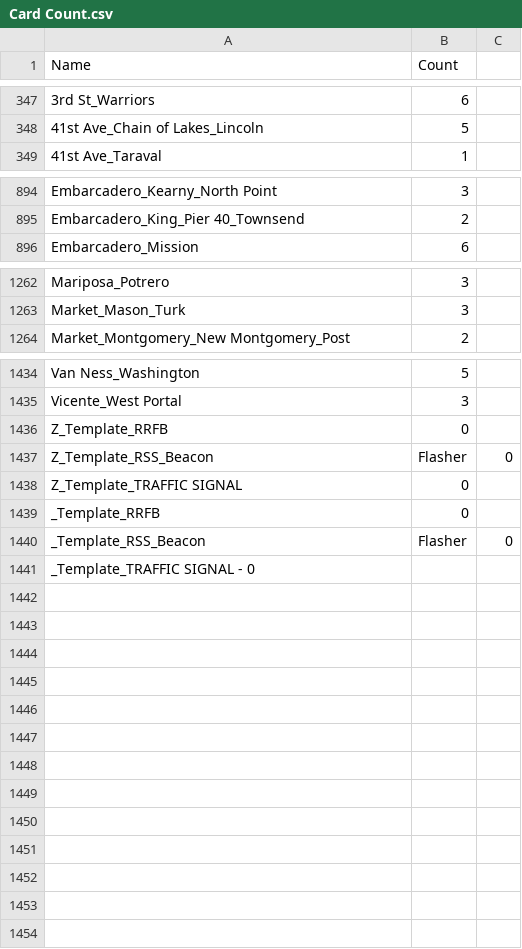
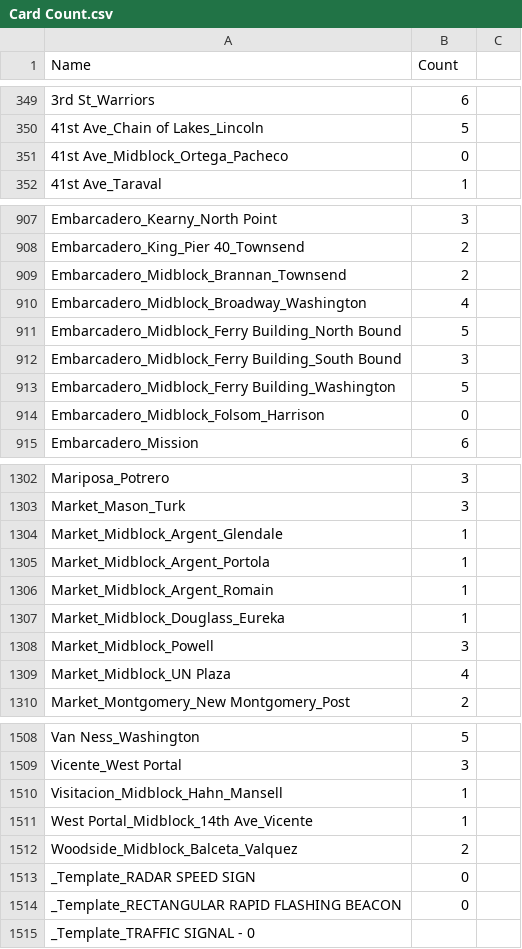
Before and after one commit to WhippySnappy/Coordination-checker, a CSV file: Card Count.csv, drawn as a sheet; only a part is shown, gaps mark what is left out; the diff covers the shown part only.

Commit message:
Update card counts and timing offsets
Update Card Count.csv with numerous new midblock entries and corrected counts (midblock records restored across the dataset). Modify CoordCheck.html to adjust Change #s and offset arrays for 19th Ave intersections (Crossover Lincoln Way, Irving, Judah) and enable a TSPnDET call for Irving EW to reflect the updated timing/phase configuration.

```diff
--- a/Card Count.csv
+++ b/Card Count.csv
@@ -348,2 +350,3 @@ Name, Count
 41st Ave_Chain of Lakes_Lincoln,5
+41st Ave_Midblock_Ortega_Pacheco,0
 41st Ave_Taraval,1
@@ -895,2 +908,8 @@ Embarcadero_Kearny_North Point,3
 Embarcadero_King_Pier 40_Townsend,2
+Embarcadero_Midblock_Brannan_Townsend,2
+Embarcadero_Midblock_Broadway_Washington,4
+Embarcadero_Midblock_Ferry Building_North Bound,5
+Embarcadero_Midblock_Ferry Building_South Bound,3
+Embarcadero_Midblock_Ferry Building_Washington,5
+Embarcadero_Midblock_Folsom_Harrison,0
 Embarcadero_Mission,6
@@ -1263,2 +1303,8 @@ Mariposa_Potrero,3
 Market_Mason_Turk,3
+Market_Midblock_Argent_Glendale,1
+Market_Midblock_Argent_Portola,1
+Market_Midblock_Argent_Romain,1
+Market_Midblock_Douglass_Eureka,1
+Market_Midblock_Powell,3
+Market_Midblock_UN Plaza,4
 Market_Montgomery_New Montgomery_Post,2
@@ -1435,7 +1509,7 @@ Van Ness_Washington,5
 Vicente_West Portal,3
-Z_Template_RRFB,0
-Z_Template_RSS_Beacon, Flasher,0
-Z_Template_TRAFFIC SIGNAL,0
-_Template_RRFB,0
-_Template_RSS_Beacon, Flasher,0
+Visitacion_Midblock_Hahn_Mansell,1
+West Portal_Midblock_14th Ave_Vicente,1
+Woodside_Midblock_Balceta_Valquez,2
+_Template_RADAR SPEED SIGN,0
+_Template_RECTANGULAR RAPID FLASHING BEACON,0
 _Template_TRAFFIC SIGNAL - 0
```
Also changed, not shown: 61 added rows and 7 edited cells elsewhere in this file, 1 other file.
